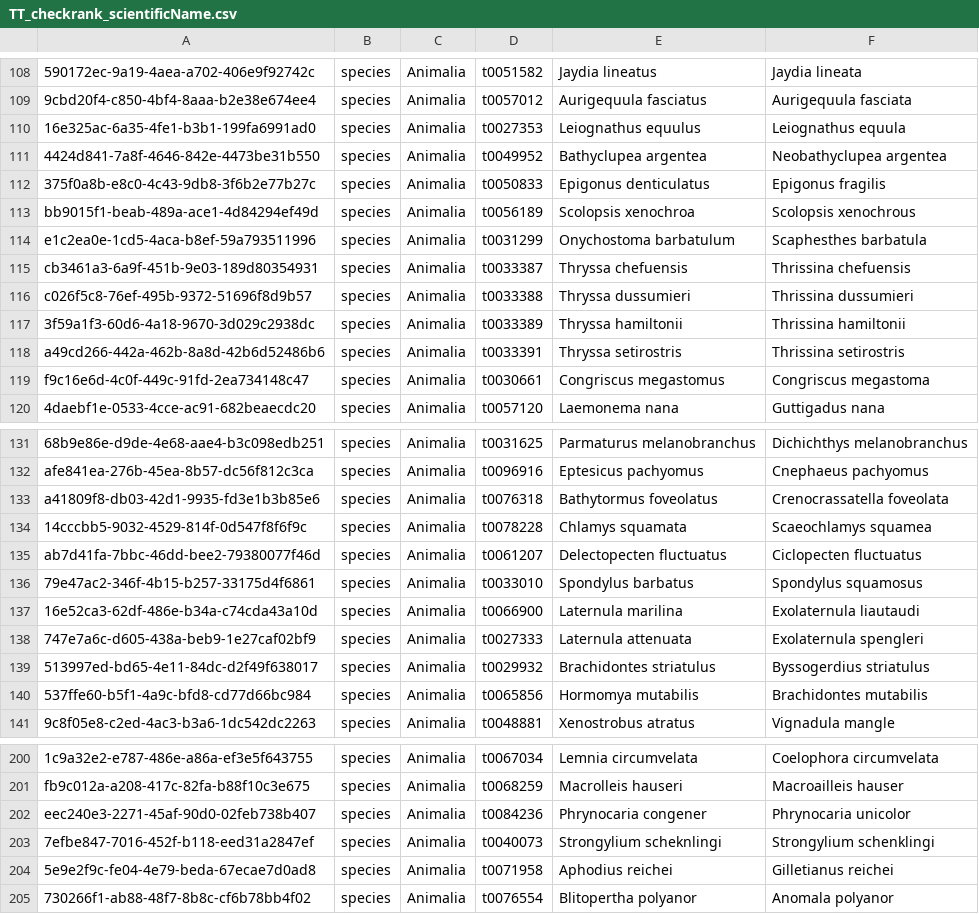
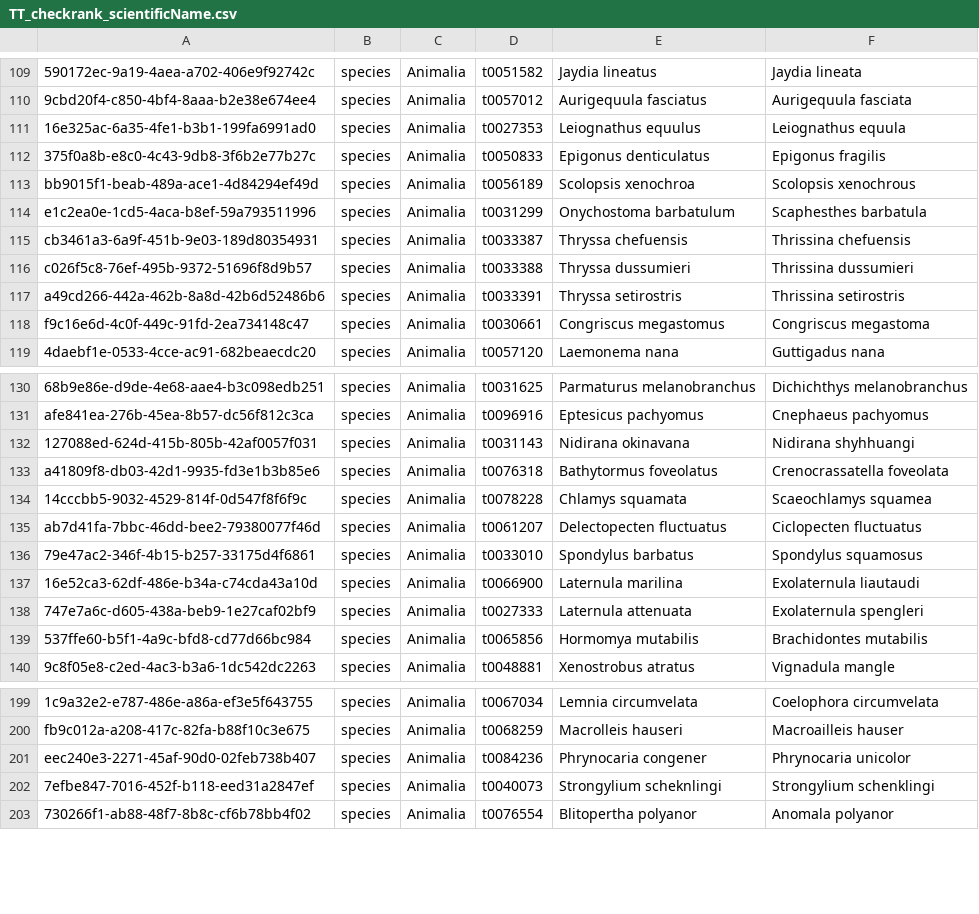
Before and after one commit to TBNworkGroup/Specieslist_Validation_Dashboard, a CSV file: data/output/TT_to_TC/TT_checkrank_scientificName.csv, drawn as a sheet; only a part is shown, gaps mark what is left out; removed rows and columns are numbered as before the commit, all else as after; the diff covers the shown part only; the diff names each change by its address in the sheet, - before the commit and + after, or states it on an @@ line.

```diff
--- a/data/output/TT_to_TC/TT_checkrank_scientificName.csv
+++ b/data/output/TT_to_TC/TT_checkrank_scientificName.csv
-row 111: 4424d841-7a8f-4646-842e-4473be31b550 | species | Animalia | t0049952 | Bathyclupea argentea | Neobathyclupea argentea
-row 117: 3f59a1f3-60d6-4a18-9670-3d029c2938dc | species | Animalia | t0033389 | Thryssa hamiltonii | Thrissina hamiltonii
+row 132: 127088ed-624d-415b-805b-42af0057f031 | species | Animalia | t0031143 | Nidirana okinavana | Nidirana shyhhuangi
-row 139: 513997ed-bd65-4e11-84dc-d2f49f638017 | species | Animalia | t0029932 | Brachidontes striatulus | Byssogerdius striatulus
-row 204: 5e9e2f9c-fe04-4e79-beda-67ecae7d0ad8 | species | Animalia | t0071958 | Aphodius reichei | Gilletianus reichei
```
Also changed, not shown: 10 added rows and 9 removed rows elsewhere in this file, 4 other files.
